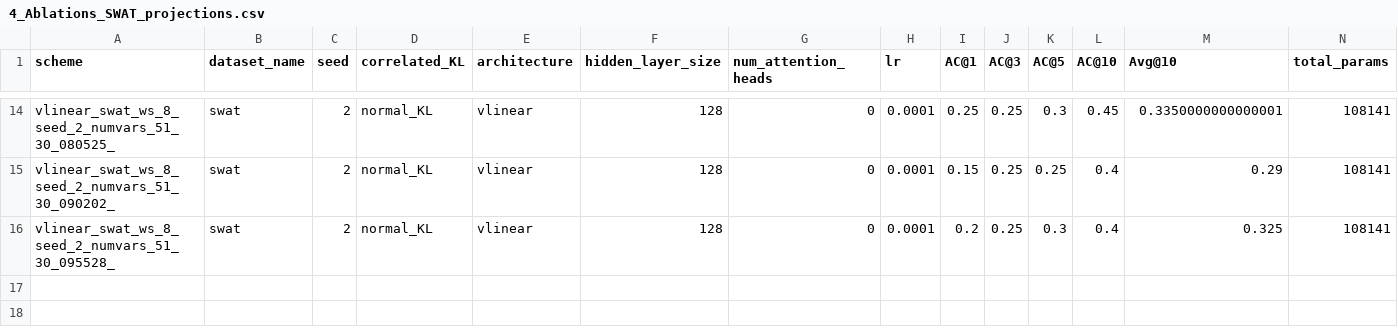
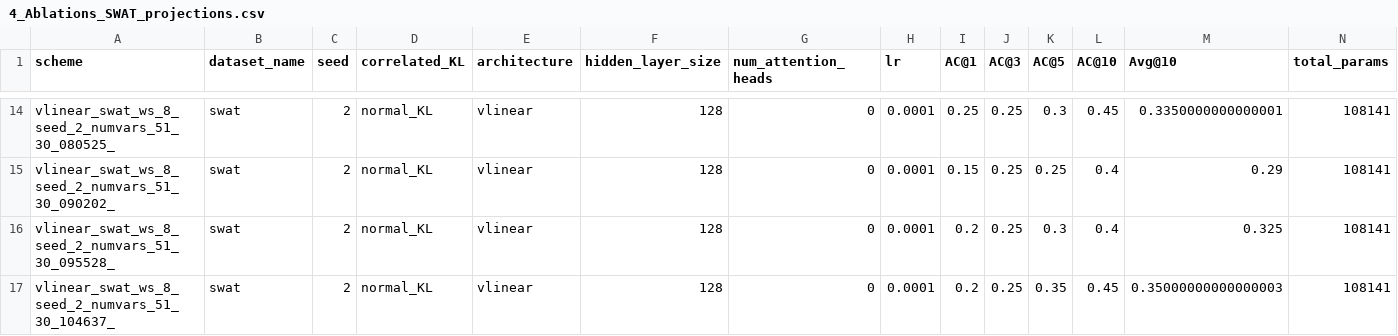
Before and after one commit to theamrzaki/RootCause-Analysis-Correlation-Attentive-Modeling, a CSV file: results_journal/4_Ablations_SWAT_projections.csv, drawn as a sheet; only a part is shown, gaps mark what is left out; rows hold the shown columns only; the diff names each change by its address in the sheet, - before the commit and + after, or states it on an @@ line.

```diff
--- a/results_journal/4_Ablations_SWAT_projections.csv
+++ b/results_journal/4_Ablations_SWAT_projections.csv
+row 17: vlinear_swat_ws_8_seed_2_numvars_51_30_104637_ | swat | 2 | normal_KL | vlinear | 128 | 0 | 0.0001 | 0.2 | 0.25 | 0.35 | 0.45 | 0.35000000000000003 | 108141
```
Also changed, not shown: results_journal/4_Ablations_BATADAL_projections.csv, results_journal/4_Ablations_WADI_projections.csv, 1 other file.
